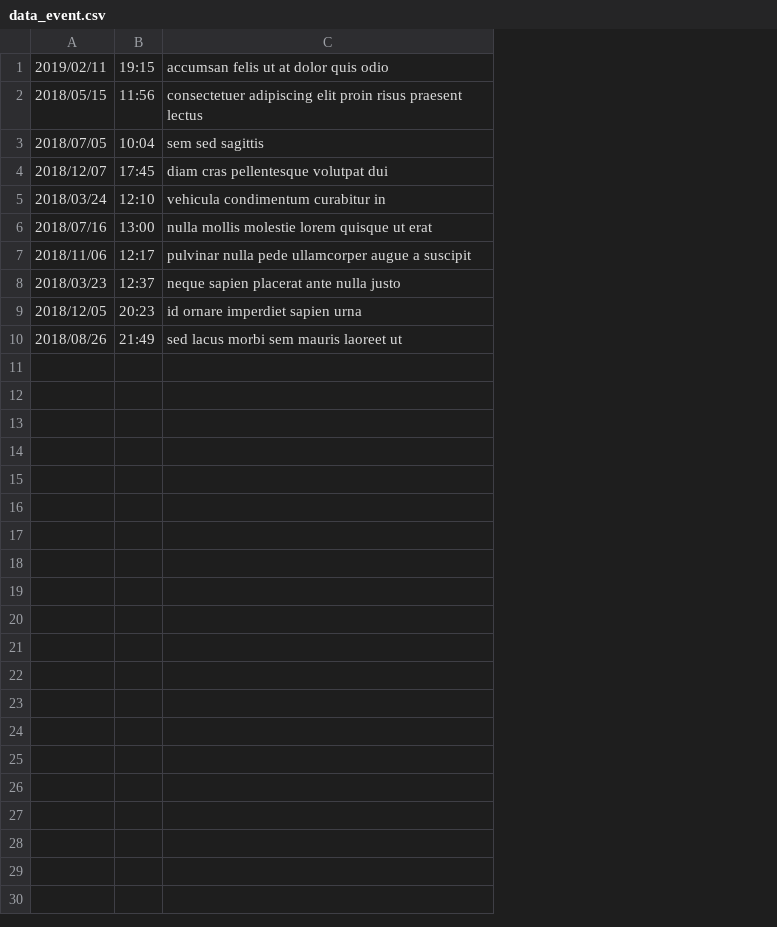
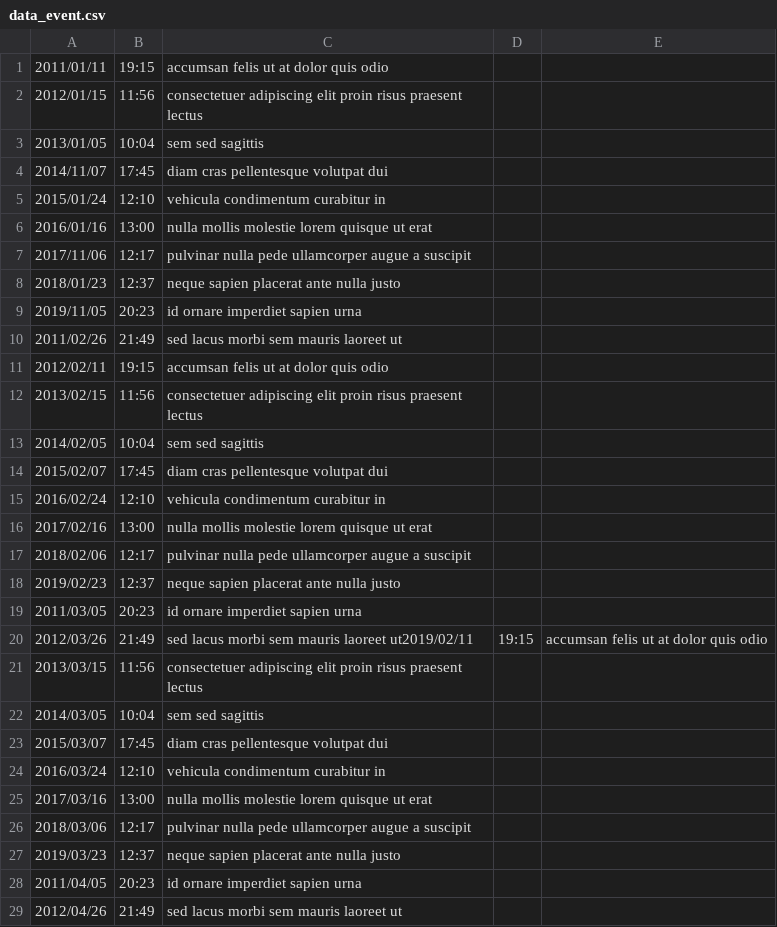
Before and after one commit to pvitkovsky/Mishpahug_server, a CSV file: MishpahugHaifa/src/main/resources/short-datafiles/data_event.csv, drawn as a sheet; only a part is shown; removed rows and columns are numbered as before the commit, all else as after; the diff covers the shown part only; the diff names each change by its address in the sheet, - before the commit and + after, or states it on an @@ line.

```diff
--- a/MishpahugHaifa/src/main/resources/short-datafiles/data_event.csv
+++ b/MishpahugHaifa/src/main/resources/short-datafiles/data_event.csv
-column A, rows 1-10: 2019/02/11 | 2018/05/15 | 2018/07/05 | 2018/12/07 | 2018/03/24 | 2018/07/16 | 2018/11/06 | 2018/03/23 | 2018/12/05 | 2018/08/26
+column A, rows 1-10: 2011/01/11 | 2012/01/15 | 2013/01/05 | 2014/11/07 | 2015/01/24 | 2016/01/16 | 2017/11/06 | 2018/01/23 | 2019/11/05 | 2011/02/26
+column D, empty
+column E, empty
+row 11: 2012/02/11 | 19:15 | accumsan felis ut at dolor quis odio
+row 12: 2013/02/15 | 11:56 | consectetuer adipiscing elit proin risus praesent lectus
+row 13: 2014/02/05 | 10:04 | sem sed sagittis
+row 14: 2015/02/07 | 17:45 | diam cras pellentesque volutpat dui
+row 15: 2016/02/24 | 12:10 | vehicula condimentum curabitur in
+row 16: 2017/02/16 | 13:00 | nulla mollis molestie lorem quisque ut erat
+row 17: 2018/02/06 | 12:17 | pulvinar nulla pede ullamcorper augue a suscipit
+row 18: 2019/02/23 | 12:37 | neque sapien placerat ante nulla justo
+row 19: 2011/03/05 | 20:23 | id ornare imperdiet sapien urna
+row 20: 2012/03/26 | 21:49 | sed lacus morbi sem mauris laoreet ut2019/02/11 | 19:15 | accumsan felis ut at dolor quis odio
+row 21: 2013/03/15 | 11:56 | consectetuer adipiscing elit proin risus praesent lectus
+row 22: 2014/03/05 | 10:04 | sem sed sagittis
+row 23: 2015/03/07 | 17:45 | diam cras pellentesque volutpat dui
+row 24: 2016/03/24 | 12:10 | vehicula condimentum curabitur in
+row 25: 2017/03/16 | 13:00 | nulla mollis molestie lorem quisque ut erat
+row 26: 2018/03/06 | 12:17 | pulvinar nulla pede ullamcorper augue a suscipit
+row 27: 2019/03/23 | 12:37 | neque sapien placerat ante nulla justo
+row 28: 2011/04/05 | 20:23 | id ornare imperdiet sapien urna
+row 29: 2012/04/26 | 21:49 | sed lacus morbi sem mauris laoreet ut
```
Also changed, not shown: 10 added rows elsewhere in this file, 4 other files.
